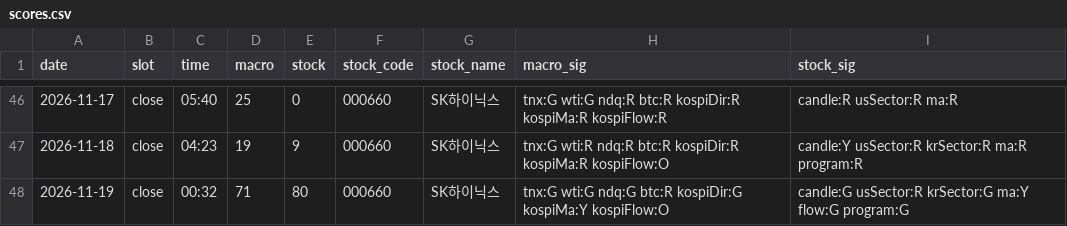
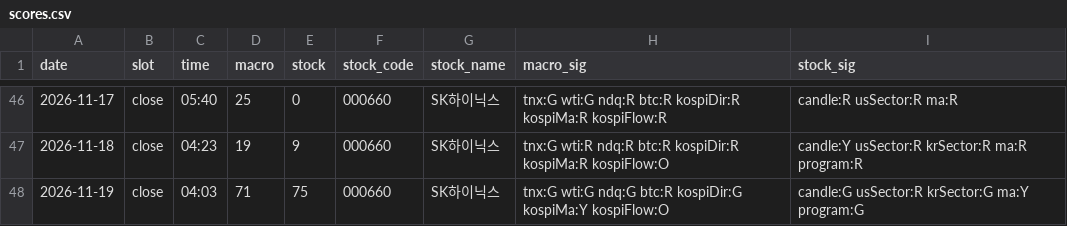
Before and after one commit to seanyang83/market-dashboard, a CSV file: data/scores.csv, drawn as a sheet; only a part is shown, gaps mark what is left out.

```diff
--- a/data/scores.csv
+++ b/data/scores.csv
@@ -47,2 +47,2 @@ date,slot,time,macro,stock,stock_code,stock_name,macro_sig,stock_sig
 2026-11-18,close,04:23,19,9,000660,SK하이닉스,tnx:G wti:R ndq:R btc:R kospiDir:R kospiMa:R kospiFlow:O,candle:Y usSector:R krSector:R ma:R program:R
-2026-11-19,close,00:32,71,80,000660,SK하이닉스,tnx:G wti:G ndq:G btc:R kospiDir:G kospiMa:Y kospiFlow:O,candle:G usSector:R krSector:G ma:Y flow:G program:G
+2026-11-19,close,04:03,71,75,000660,SK하이닉스,tnx:G wti:G ndq:G btc:R kospiDir:G kospiMa:Y kospiFlow:O,candle:G usSector:R krSector:G ma:Y program:G
```
